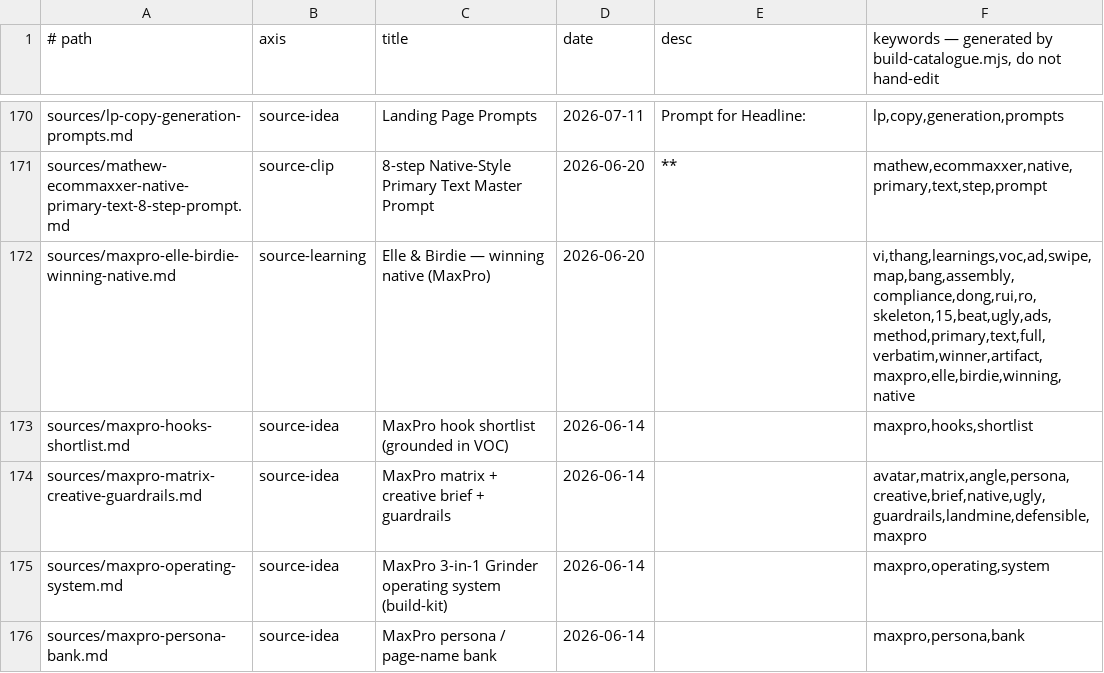
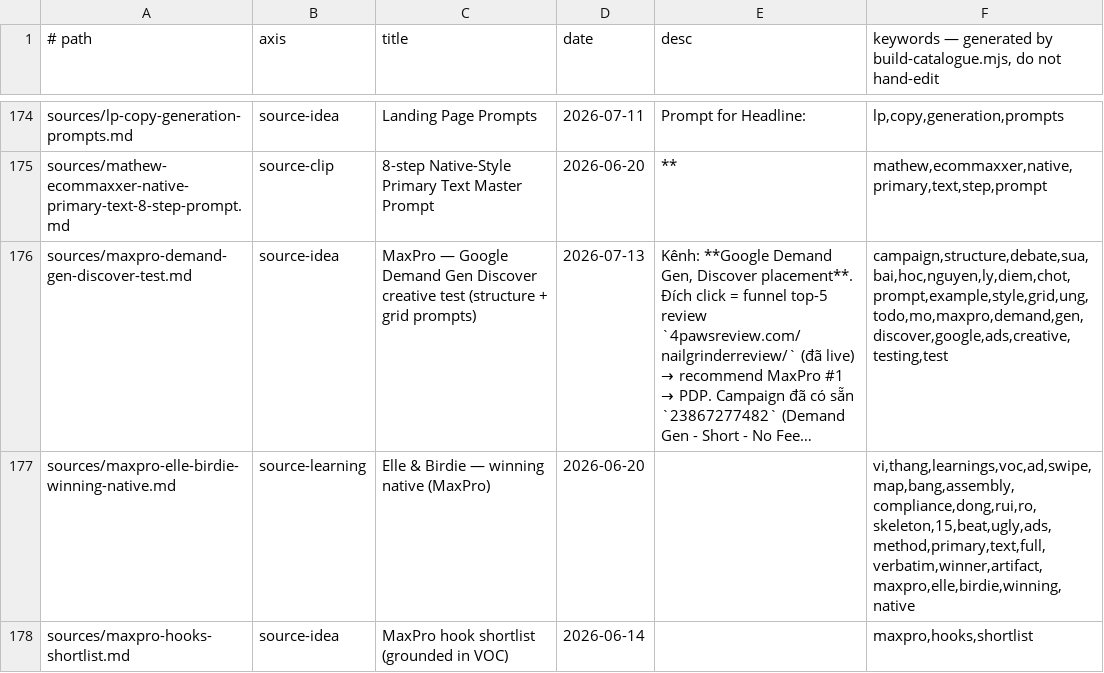
Before and after one commit to unicorn-monster/obsidian-huy, a TSV file: .brain/catalogue.tsv, drawn as a sheet; only a part is shown, gaps mark what is left out; the shorter side is filled out with more unchanged rows; the diff covers the shown part only.

Commit message:
wiki: ingest — 10 new sources (Sam Parr copywriting masterclass x5, Chase Dimond x3, eCom_Amin Google demand-capture, MaxPro DG Discover test); new pages copywriting.md + maxpro-demand-gen-discover.md

```diff
--- a/.brain/catalogue.tsv
+++ b/.brain/catalogue.tsv
@@ -171,2 +175,3 @@ sources/lp-copy-generation-prompts.md	source-idea	Landing Page Prompts	2026-07-1
 sources/mathew-ecommaxxer-native-primary-text-8-step-prompt.md	source-clip	8-step Native-Style Primary Text Master Prompt	2026-06-20	**	mathew,ecommaxxer,native,primary,text,step,prompt
+sources/maxpro-demand-gen-discover-test.md	source-idea	MaxPro — Google Demand Gen Discover creative test (structure + grid prompts)	2026-07-13	Kênh: **Google Demand Gen, Discover placement**. Đích click = funnel top-5 review `4pawsreview.com/nailgrinderreview/` (đã live) → recommend MaxPro #1 → PDP. Campaign đã có sẵn `23867277482` (Demand Gen - Short - No Fee…	campaign,structure,debate,sua,bai,hoc,nguyen,ly,diem,chot,prompt,example,style,grid,ung,todo,mo,maxpro,demand,gen,discover,google,ads,creative,testing,test
 sources/maxpro-elle-birdie-winning-native.md	source-learning	Elle & Birdie — winning native (MaxPro)	2026-06-20		vi,thang,learnings,voc,ad,swipe,map,bang,assembly,compliance,dong,rui,ro,skeleton,15,beat,ugly,ads,method,primary,text,full,verbatim,winner,artifact,maxpro,elle,birdie,winning,native
```
Also changed, not shown: 11 added rows and 4 edited cells elsewhere in this file, .brain/topic-map.tsv, 17 other files.
